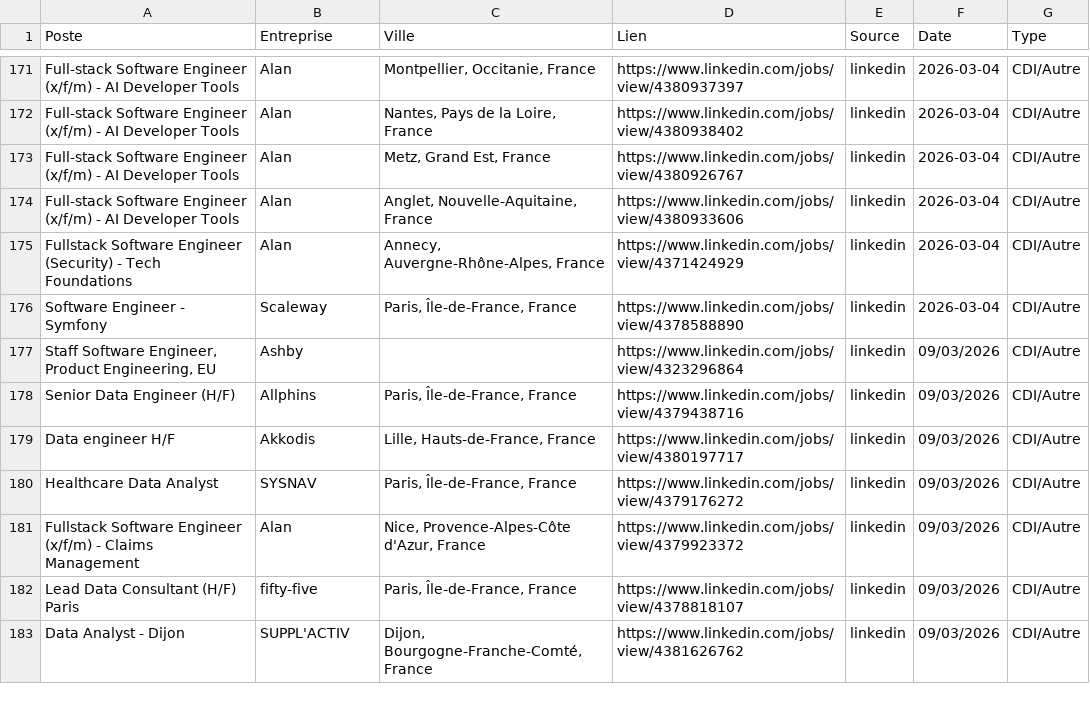
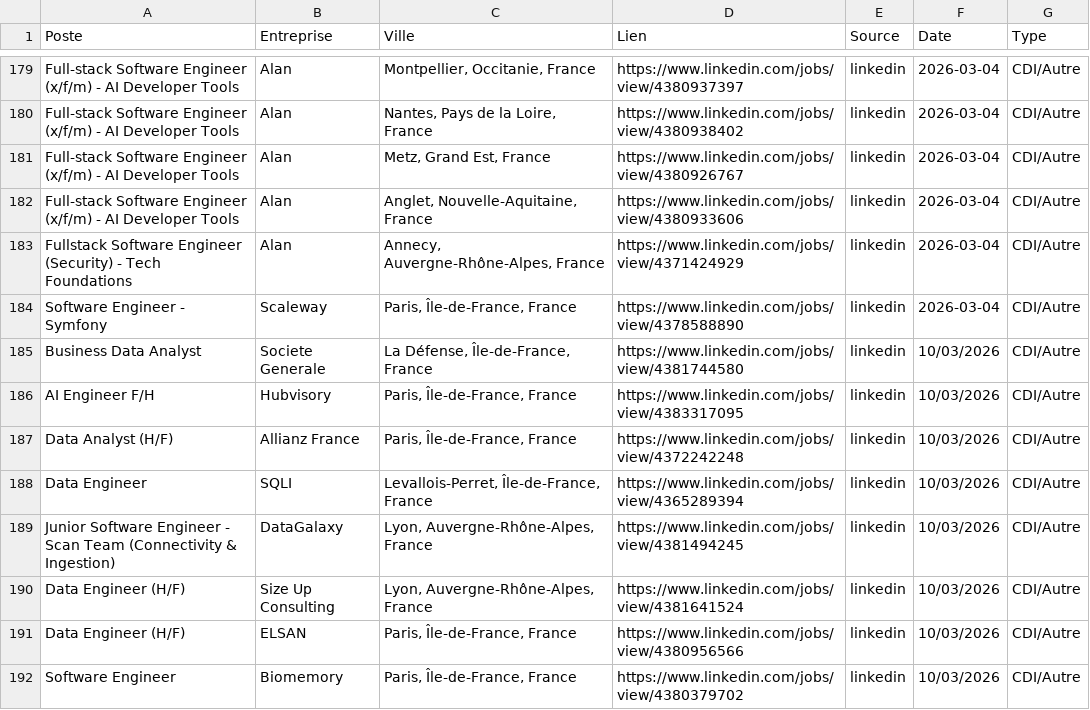
Before and after one commit to sebaarayacastro1/job-hub-france, a CSV file: data/jobs.csv, drawn as a sheet; only a part is shown, gaps mark what is left out; the shorter side is filled out with more unchanged rows; the diff covers the shown part only; the diff names each change by its address in the sheet, - before the commit and + after, or states it on an @@ line.

Commit message:
Auto-update & Heartbeat: 10-03-2026 05:40

```diff
--- a/data/jobs.csv
+++ b/data/jobs.csv
+row 185: Business Data Analyst | Societe Generale | La Défense, Île-de-France, France | https://www.linkedin.com/jobs/view/4381744580 | linkedin | 10/03/2026 | CDI/Autre
+row 186: AI Engineer F/H | Hubvisory | Paris, Île-de-France, France | https://www.linkedin.com/jobs/view/4383317095 | linkedin | 10/03/2026 | CDI/Autre
+row 187: Data Analyst (H/F) | Allianz France | Paris, Île-de-France, France | https://www.linkedin.com/jobs/view/4372242248 | linkedin | 10/03/2026 | CDI/Autre
+row 188: Data Engineer | SQLI | Levallois-Perret, Île-de-France, France | https://www.linkedin.com/jobs/view/4365289394 | linkedin | 10/03/2026 | CDI/Autre
+row 189: Junior Software Engineer - Scan Team (Connectivity & Ingestion) | DataGalaxy | Lyon, Auvergne-Rhône-Alpes, France | https://www.linkedin.com/jobs/view/4381494245 | linkedin | 10/03/2026 | CDI/Autre
+row 190: Data Engineer (H/F) | Size Up Consulting | Lyon, Auvergne-Rhône-Alpes, France | https://www.linkedin.com/jobs/view/4381641524 | linkedin | 10/03/2026 | CDI/Autre
+row 191: Data Engineer (H/F) | ELSAN | Paris, Île-de-France, France | https://www.linkedin.com/jobs/view/4380956566 | linkedin | 10/03/2026 | CDI/Autre
+row 192: Software Engineer | Biomemory | Paris, Île-de-France, France | https://www.linkedin.com/jobs/view/4380379702 | linkedin | 10/03/2026 | CDI/Autre
```
Also changed, not shown: 16 added rows elsewhere in this file.
